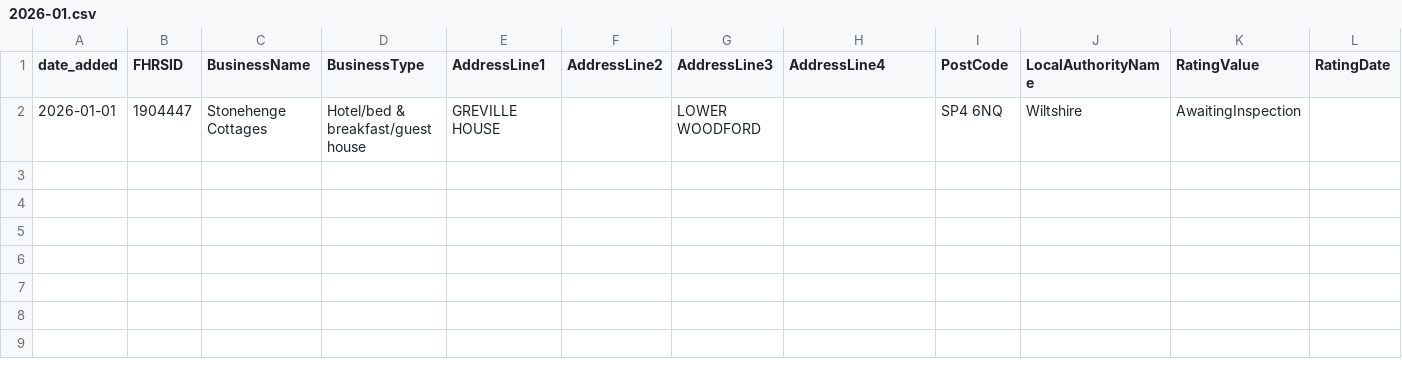
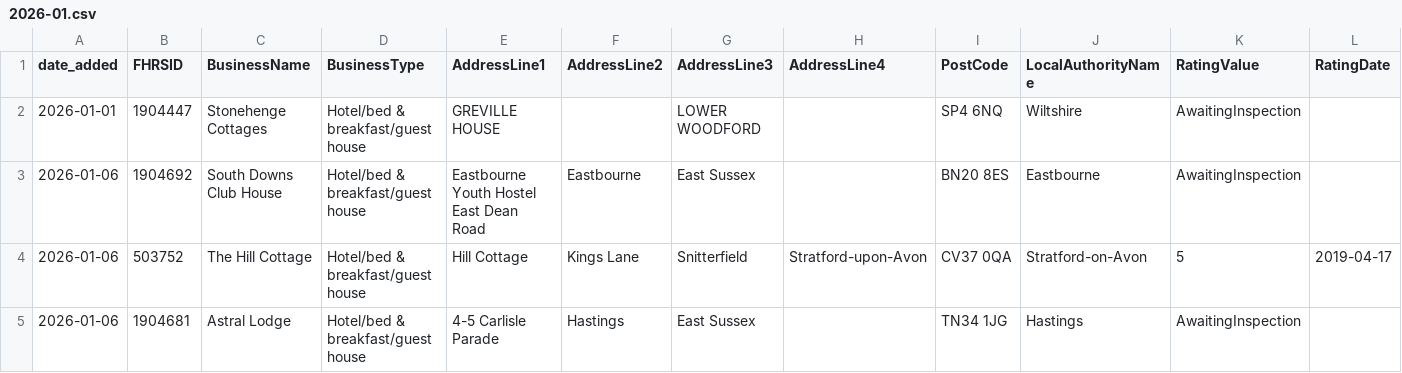
Before and after one commit to AP-Dev-Tools/independent-food-business-pulse, a CSV file: data/cumulative/HOTEL/2026-01.csv, drawn as a sheet; only a part is shown; rows hold the shown columns only; the diff names each change by its address in the sheet, - before the commit and + after, or states it on an @@ line.

```diff
--- a/data/cumulative/HOTEL/2026-01.csv
+++ b/data/cumulative/HOTEL/2026-01.csv
+row 3: 2026-01-06 | 1904692 | South Downs Club House | Hotel/bed & breakfast/guest house | Eastbourne Youth Hostel East Dean Road | Eastbourne | East Sussex |  | BN20 8ES | Eastbourne | AwaitingInspection
+row 4: 2026-01-06 | 503752 | The Hill Cottage | Hotel/bed & breakfast/guest house | Hill Cottage | Kings Lane | Snitterfield | Stratford-upon-Avon | CV37 0QA | Stratford-on-Avon | 5 | 2019-04-17
+row 5: 2026-01-06 | 1904681 | Astral Lodge | Hotel/bed & breakfast/guest house | 4-5 Carlisle Parade | Hastings | East Sussex |  | TN34 1JG | Hastings | AwaitingInspection
```
Also changed, not shown: data/cumulative/MOBILE/2026-01.csv, data/cumulative/PUB_BAR/2026-01.csv, 11 other files.
